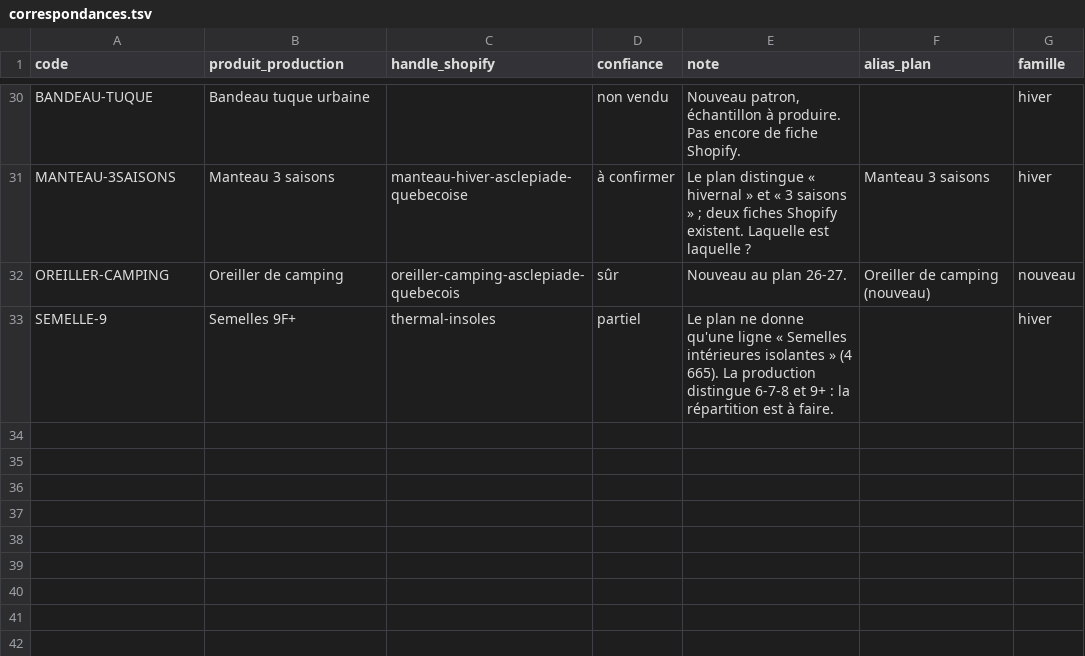
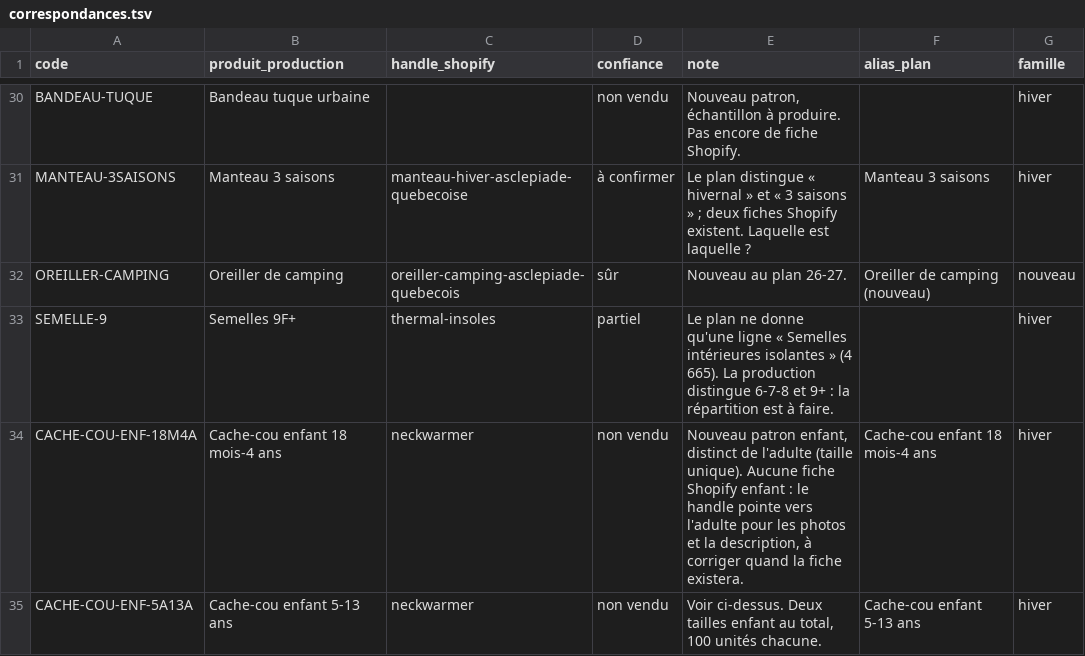
Before and after one commit to lasclay/missive-automations, a TSV file: mrp/donnees/correspondances.tsv, drawn as a sheet; only a part is shown, gaps mark what is left out; the diff names each change by its address in the sheet, - before the commit and + after, or states it on an @@ line.

```diff
--- a/mrp/donnees/correspondances.tsv
+++ b/mrp/donnees/correspondances.tsv
+row 34: CACHE-COU-ENF-18M4A | Cache-cou enfant 18 mois-4 ans | neckwarmer | non vendu | Nouveau patron enfant, distinct de l'adulte (taille unique). Aucune fiche Shopify enfant : le handle pointe vers l'adulte pour les photos et la description, à corriger quand la fiche existera. | Cache-cou enfant 18 mois-4 ans | hiver
+row 35: CACHE-COU-ENF-5A13A | Cache-cou enfant 5-13 ans | neckwarmer | non vendu | Voir ci-dessus. Deux tailles enfant au total, 100 unités chacune. | Cache-cou enfant 5-13 ans | hiver
```
Also changed, not shown: 12 other files.
